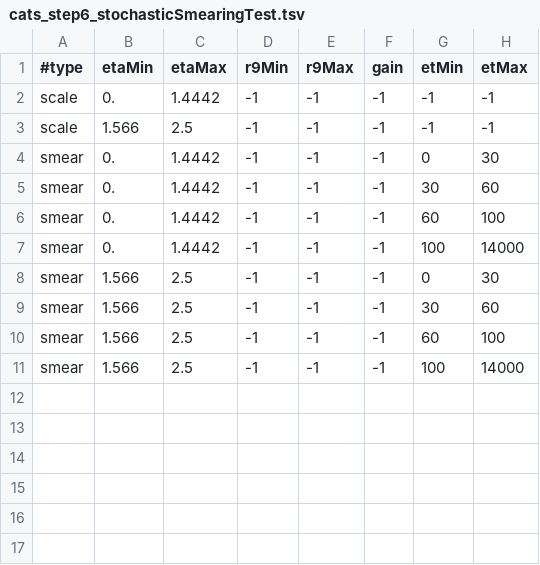
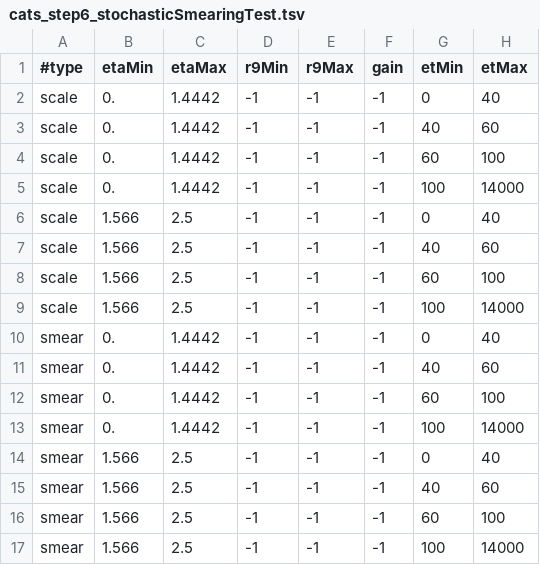
Before and after one commit to neilSchroeder/cms-ecal-scales-and-smearings, a TSV file: config/cats_step6_stochasticSmearingTest.tsv, drawn as a sheet.

Commit message:
updated some of the statistics management as well as added an additional feature to the get_smearing_index function to handle stochastic smearings

```diff
--- a/config/cats_step6_stochasticSmearingTest.tsv
+++ b/config/cats_step6_stochasticSmearingTest.tsv
@@ -1,10 +1,16 @@
 #type	etaMin	etaMax	r9Min	r9Max	gain	etMin	etMax
-scale	0.	1.4442	-1	-1	-1	-1	-1
-scale	1.566	2.5	-1	-1	-1	-1	-1
-smear	0.	1.4442	-1	-1	-1	0	30
-smear	0.	1.4442	-1	-1	-1	30	60
+scale	0.	1.4442	-1	-1	-1	0	40
+scale	0.	1.4442	-1	-1	-1	40	60
+scale	0.	1.4442	-1	-1	-1	60	100
+scale	0.	1.4442	-1	-1	-1	100	14000
+scale	1.566	2.5	-1	-1	-1	0	40
+scale	1.566	2.5	-1	-1	-1	40	60
+scale	1.566	2.5	-1	-1	-1	60	100
+scale	1.566	2.5	-1	-1	-1	100	14000
+smear	0.	1.4442	-1	-1	-1	0	40
+smear	0.	1.4442	-1	-1	-1	40	60
 smear	0.	1.4442	-1	-1	-1	60	100
 smear	0.	1.4442	-1	-1	-1	100	14000
-smear	1.566	2.5	-1	-1	-1	0	30
-smear	1.566	2.5	-1	-1	-1	30	60
+smear	1.566	2.5	-1	-1	-1	0	40
+smear	1.566	2.5	-1	-1	-1	40	60
 smear	1.566	2.5	-1	-1	-1	60	100
```
Also changed, not shown: 1 other file.
